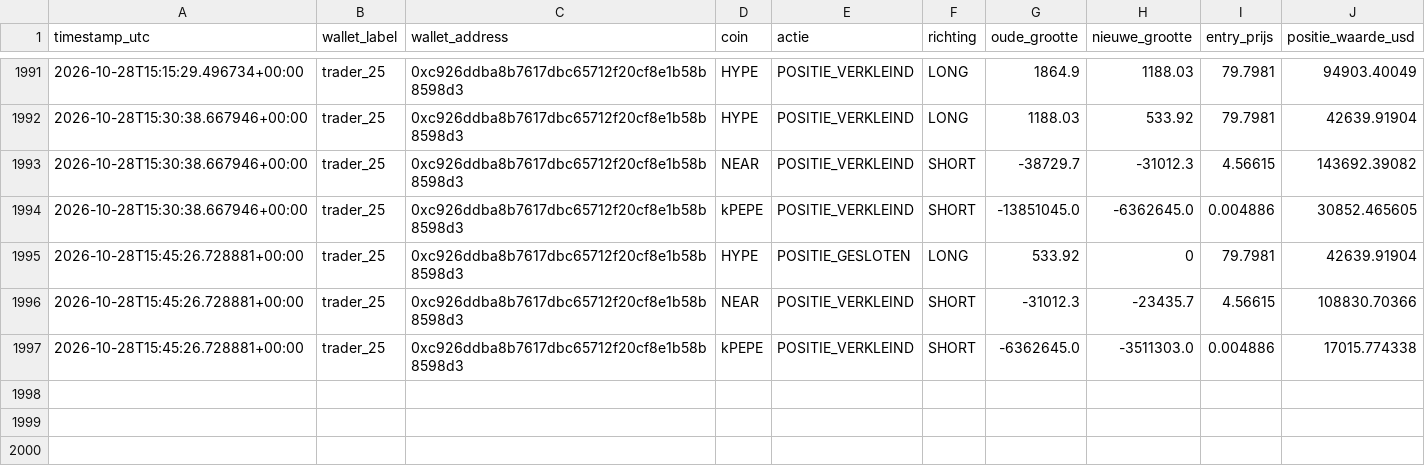
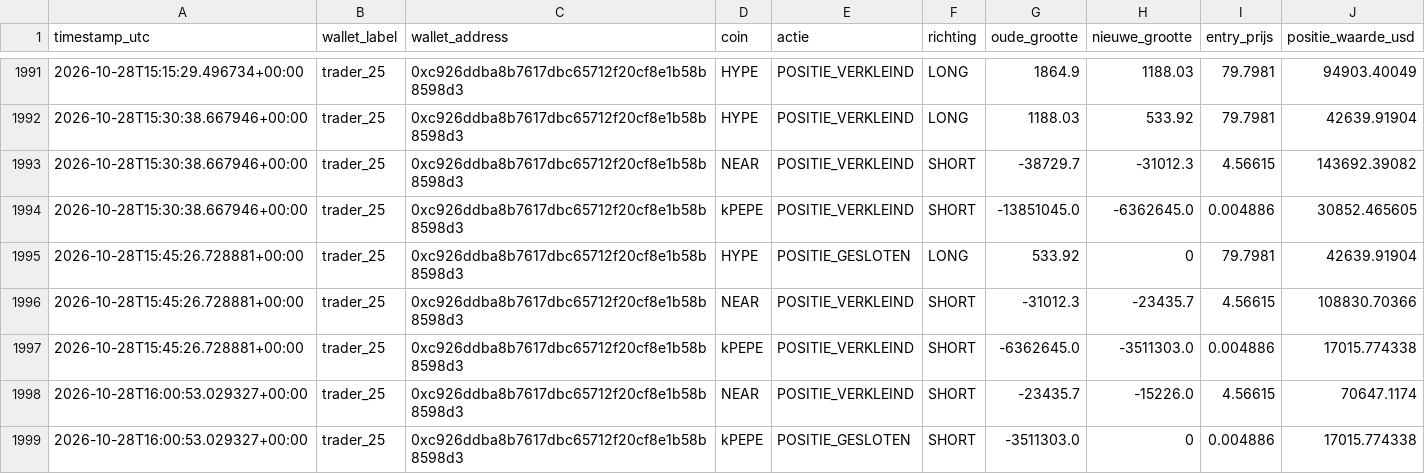
Before and after one commit to wave25031/copytrack, a CSV file: copytrack_voor_github/output/signals_log.csv, drawn as a sheet; only a part is shown, gaps mark what is left out.

```diff
--- a/copytrack_voor_github/output/signals_log.csv
+++ b/copytrack_voor_github/output/signals_log.csv
@@ -1997 +1997,3 @@ timestamp_utc,wallet_label,wallet_address,coin,actie,richting,oude_grootte,nieuw
 2026-10-28T15:45:26.728881+00:00,trader_25,0xc926ddba8b7617dbc65712f20cf8e1b58b8598d3,kPEPE,POSITIE_VERKLEIND,SHORT,-6362645.0,-3511303.0,0.004886,17015.774338
+2026-10-28T16:00:53.029327+00:00,trader_25,0xc926ddba8b7617dbc65712f20cf8e1b58b8598d3,NEAR,POSITIE_VERKLEIND,SHORT,-23435.7,-15226.0,4.56615,70647.1174
+2026-10-28T16:00:53.029327+00:00,trader_25,0xc926ddba8b7617dbc65712f20cf8e1b58b8598d3,kPEPE,POSITIE_GESLOTEN,SHORT,-3511303.0,0,0.004886,17015.774338
```
Also changed, not shown: copytrack_voor_github/output/paper_trades_log.csv, 2 other files.
